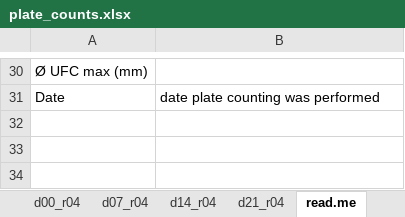
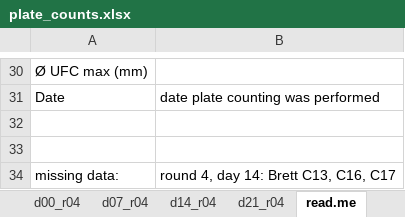
Before and after one commit to amleale/2023_montpellier, an Excel workbook: plate_counts.xlsx, sheet read.me, drawn as a sheet; only a part is shown, gaps mark what is left out; values as stored, in another font and other column widths than the file's, no borders; the diff names each change by its address in the sheet, - before the commit and + after, or states it on an @@ line.

```diff
--- a/plate_counts.xlsx (sheet read.me)
+++ b/plate_counts.xlsx (sheet read.me)
+row 32: (empty)
+row 33: (empty)
+row 34: missing data: | round 4, day 14: Brett C13, C16, C17
```
Also changed, not shown: sheet d21_r03, sheet d14_r04, sheet d21_r04.
